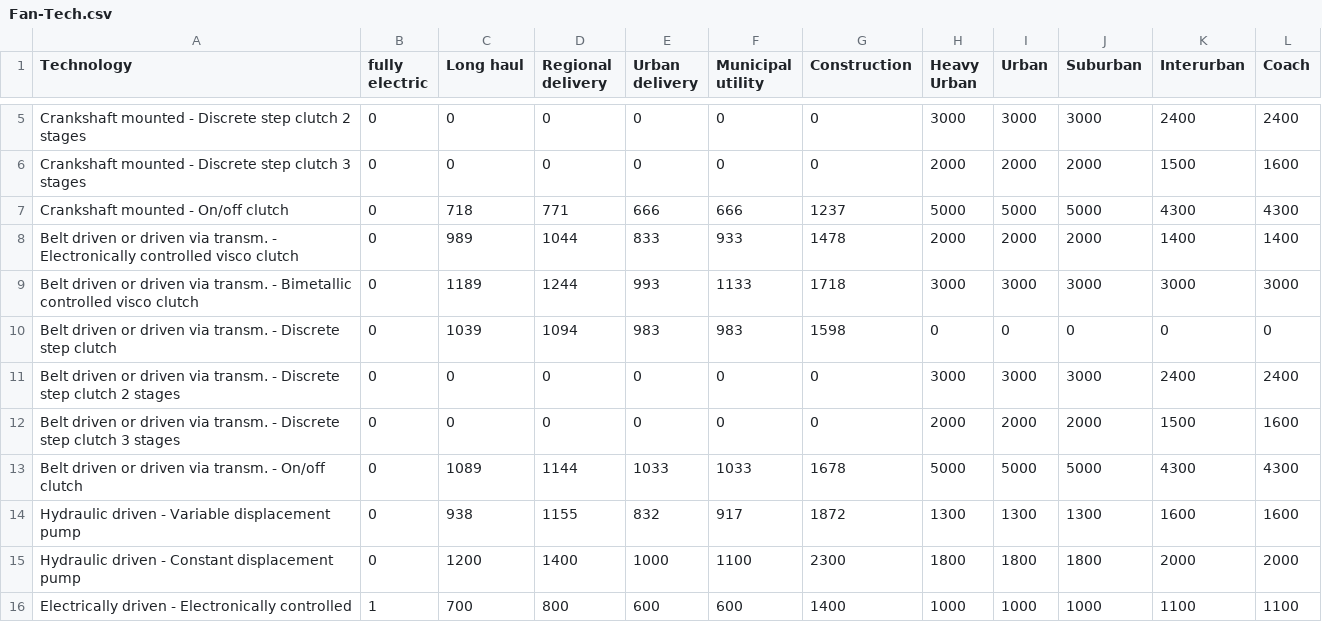
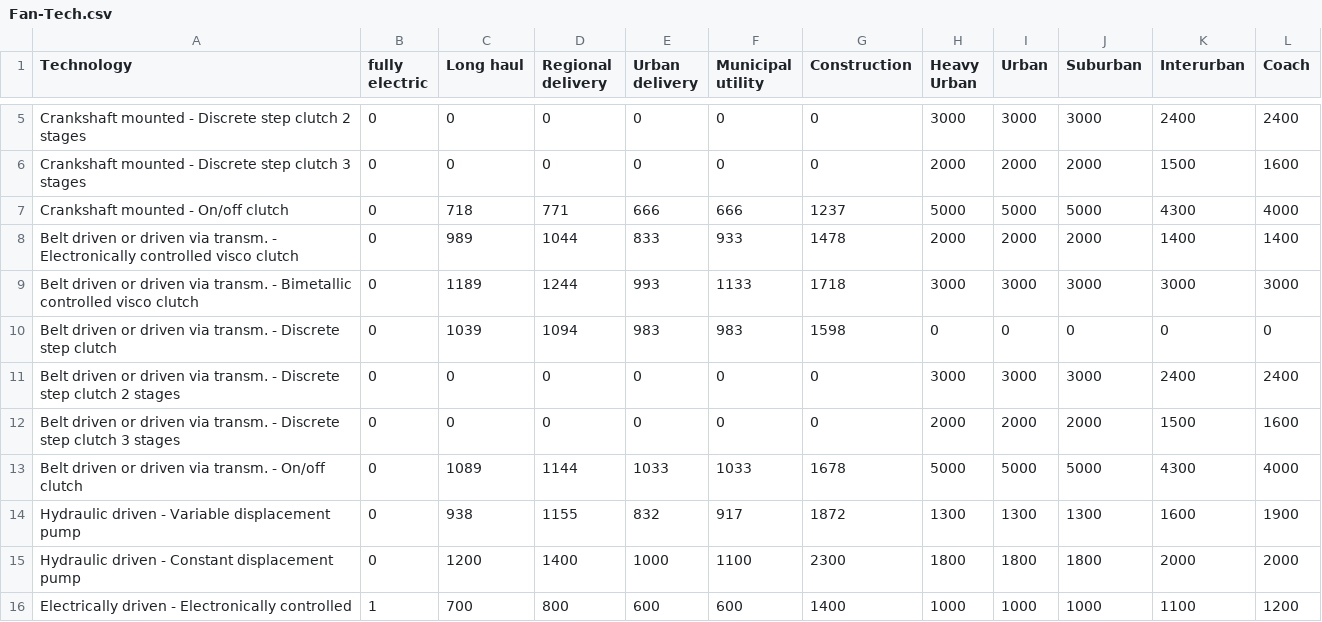
Before and after one commit to tanawadeatharva/BharatVECTO, a CSV file: VectoCore/VectoCore/Resources/Declaration/VAUX/Fan-Tech.csv, drawn as a sheet; only a part is shown, gaps mark what is left out.

Commit message:
update fan powerdemand according to master-Excel file

```diff
--- a/VectoCore/VectoCore/Resources/Declaration/VAUX/Fan-Tech.csv
+++ b/VectoCore/VectoCore/Resources/Declaration/VAUX/Fan-Tech.csv
@@ -6,3 +6,3 @@ Crankshaft mounted - Discrete step clutch 2 stages                         , 0
 Crankshaft mounted - Discrete step clutch 3 stages                         , 0              , 0         , 0                 , 0              , 0                 , 0            , 2000        , 2000  , 2000     , 1500       , 1600
-Crankshaft mounted - On/off clutch                                         , 0              , 718       , 771               , 666            , 666               , 1237         , 5000        , 5000  , 5000     , 4300       , 4300
+Crankshaft mounted - On/off clutch                                         , 0              , 718       , 771               , 666            , 666               , 1237         , 5000        , 5000  , 5000     , 4300       , 4000
 Belt driven or driven via transm. - Electronically controlled visco clutch , 0              , 989       , 1044              , 833            , 933               , 1478         , 2000        , 2000  , 2000     , 1400       , 1400
@@ -12,5 +12,5 @@ Belt driven or driven via transm. - Discrete step clutch 2 stages          , 0
 Belt driven or driven via transm. - Discrete step clutch 3 stages          , 0              , 0         , 0                 , 0              , 0                 , 0            , 2000        , 2000  , 2000     , 1500       , 1600
-Belt driven or driven via transm. - On/off clutch                          , 0              , 1089      , 1144              , 1033           , 1033              , 1678         , 5000        , 5000  , 5000     , 4300       , 4300
-Hydraulic driven - Variable displacement pump                              , 0              , 938       , 1155              , 832            , 917               , 1872         , 1300        , 1300  , 1300     , 1600       , 1600
+Belt driven or driven via transm. - On/off clutch                          , 0              , 1089      , 1144              , 1033           , 1033              , 1678         , 5000        , 5000  , 5000     , 4300       , 4000
+Hydraulic driven - Variable displacement pump                              , 0              , 938       , 1155              , 832            , 917               , 1872         , 1300        , 1300  , 1300     , 1600       , 1900
 Hydraulic driven - Constant displacement pump                              , 0              , 1200      , 1400              , 1000           , 1100              , 2300         , 1800        , 1800  , 1800     , 2000       , 2000
-Electrically driven - Electronically controlled                            , 1              , 700       , 800               , 600            , 600               , 1400         , 1000        , 1000  , 1000     , 1100       , 1100
+Electrically driven - Electronically controlled                            , 1              , 700       , 800               , 600            , 600               , 1400         , 1000        , 1000  , 1000     , 1100       , 1200
```
